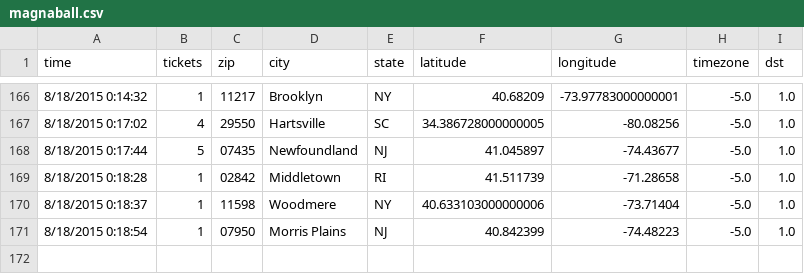
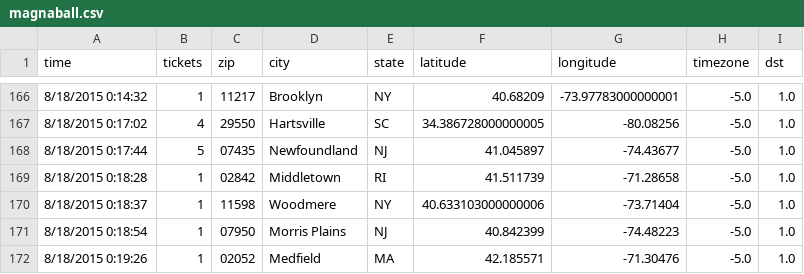
Before and after one commit to magnaball/magnaball.github.com, a CSV file: _site/scripts/data/magnaball.csv, drawn as a sheet; only a part is shown, gaps mark what is left out; the diff names each change by its address in the sheet, - before the commit and + after, or states it on an @@ line.

```diff
--- a/_site/scripts/data/magnaball.csv
+++ b/_site/scripts/data/magnaball.csv
+row 172: 8/18/2015 0:19:26 | 1 | 02052 | Medfield | MA | 42.185571 | -71.30476 | -5.0 | 1.0
```
Also changed, not shown: scripts/data/magnaball.csv, 5 other files.
